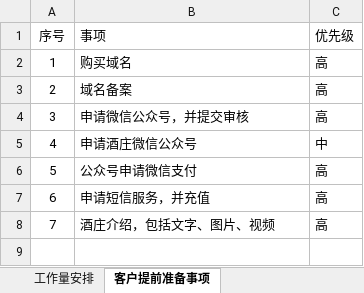
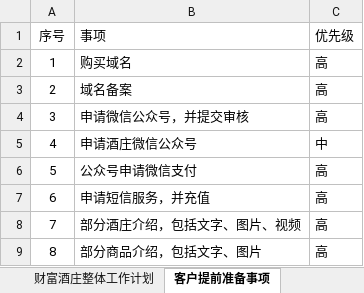
Before and after one commit to jiangshuxin/wine, an Excel workbook: document/docs/财富酒庄-电商开发计划.xlsx, sheet 客户提前准备事项, drawn as a sheet; values as stored, in another font and other column widths than the file's, no borders; the diff names each change by its address in the sheet, - before the commit and + after, or states it on an @@ line.

```diff
--- a/document/docs/财富酒庄-电商开发计划.xlsx (sheet 客户提前准备事项)
+++ b/document/docs/财富酒庄-电商开发计划.xlsx (sheet 客户提前准备事项)
-sheet tab: 工作量安排
+sheet tab: 财富酒庄整体工作计划
-B8 (事项): 酒庄介绍，包括文字、图片、视频
+B8 (事项): 部分酒庄介绍，包括文字、图片、视频
+row 9: 8 | 部分商品介绍，包括文字、图片 | 高
```
Also changed, not shown: other sheet tabs, 3 other files.
